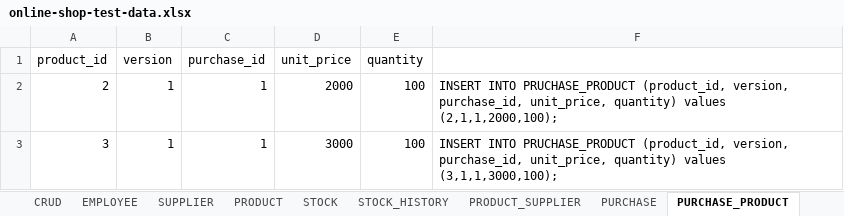
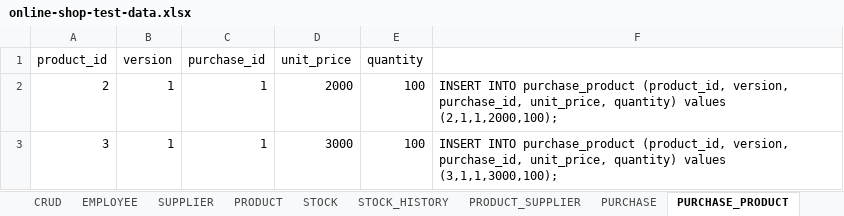
Before and after one commit to minlwin/spring-weekend-202603, an Excel workbook: ep16-spring-transaction/online-shop-test-data.xlsx, sheet PURCHASE_PRODUCT, drawn as a sheet; values as stored, in another font and other column widths than the file's, no borders; the diff names each change by its address in the sheet, - before the commit and + after, or states it on an @@ line.

```diff
--- a/ep16-spring-transaction/online-shop-test-data.xlsx (sheet PURCHASE_PRODUCT)
+++ b/ep16-spring-transaction/online-shop-test-data.xlsx (sheet PURCHASE_PRODUCT)
-F2: INSERT INTO PRUCHASE_PRODUCT (product_id, version,…
+F2: INSERT INTO purchase_product (product_id, version,…
-F3: INSERT INTO PRUCHASE_PRODUCT (product_id, version,…
+F3: INSERT INTO purchase_product (product_id, version,…
```
Also changed, not shown: sheet SUPPLIER, sheet STOCK_HISTORY, sheet PRODUCT_SUPPLIER, sheet PRODUCT, sheet STOCK, sheet PURCHASE, 1 other file.
